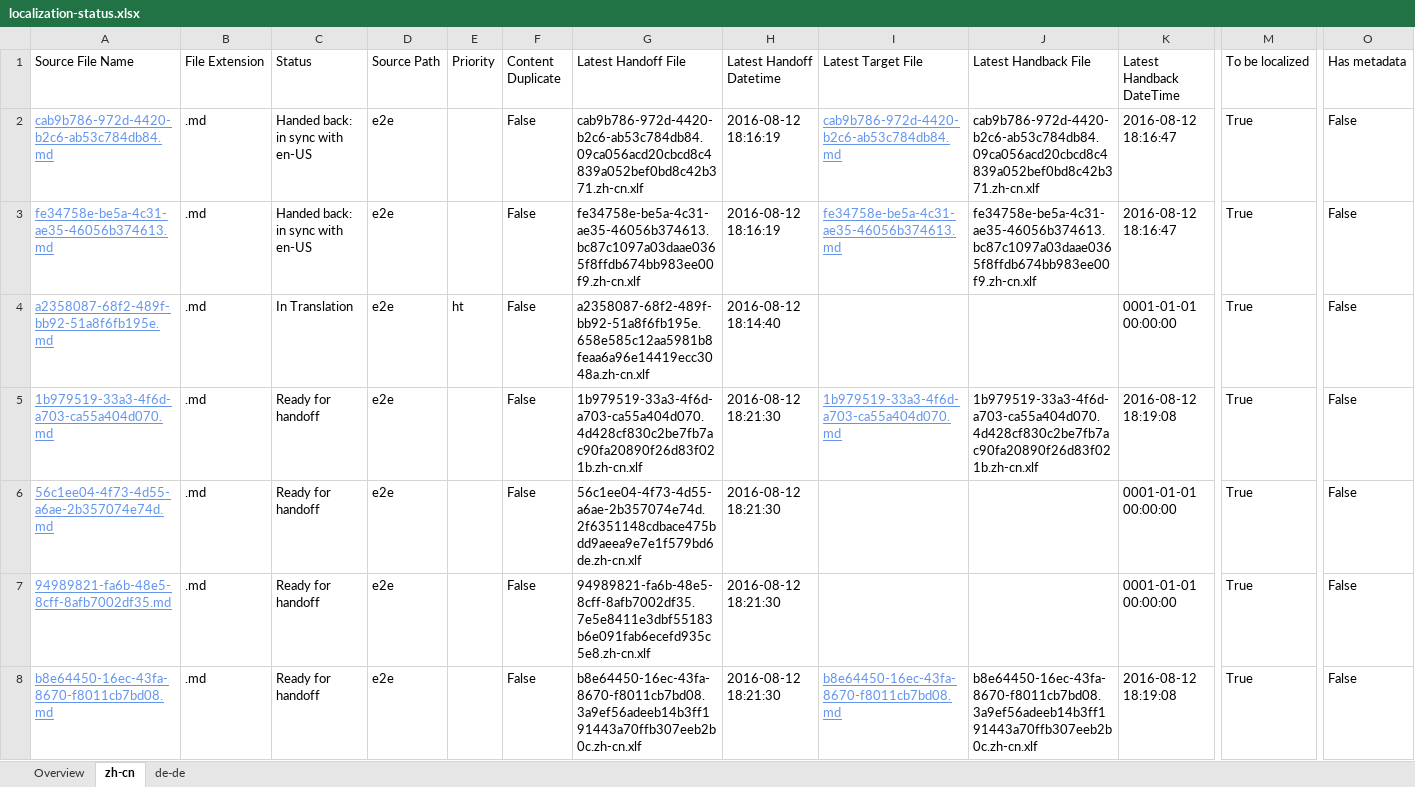
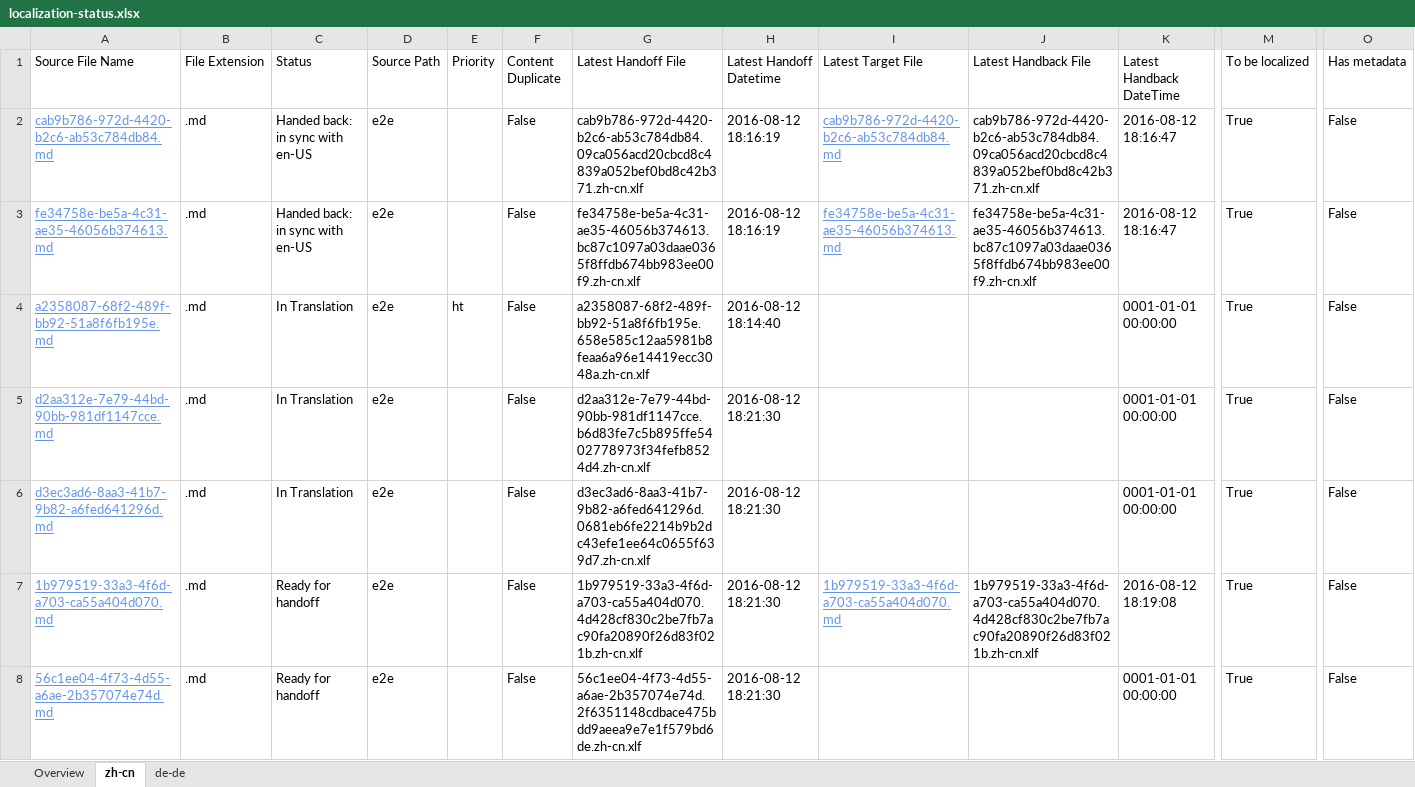
Before and after one commit to OpenLocalizationTestOrg/olhandback-e2e, an Excel workbook: ol-handback/OpenLocalizationTestOrg/oltest/ci/localization-status.xlsx, sheet zh-cn, drawn as a sheet; only a part is shown, gaps mark what is left out; the shorter side is filled out with more unchanged rows; values as stored, in another font and other column widths than the file's, no borders; table styles not drawn; rows hold the shown columns only; the diff covers the shown part only; the diff names each change by its address in the sheet, - before the commit and + after, or states it on an @@ line.

```diff
--- a/ol-handback/OpenLocalizationTestOrg/oltest/ci/localization-status.xlsx (sheet zh-cn)
+++ b/ol-handback/OpenLocalizationTestOrg/oltest/ci/localization-status.xlsx (sheet zh-cn)
+row 5: d2aa312e-7e79-44bd-90bb-981df1147cce.md | .md | In Translation | e2e |  | False | d2aa312e-7e79-44bd-90bb-981df1147cce.b6d83fe7c5b895ffe5402778973f34fefb8524d4.zh-cn.xlf | 2016-08-12 18:21:30 |  |  | 0001-01-01 00:00:00 | True | False
+row 6: d3ec3ad6-8aa3-41b7-9b82-a6fed641296d.md | .md | In Translation | e2e |  | False | d3ec3ad6-8aa3-41b7-9b82-a6fed641296d.0681eb6fe2214b9b2dc43efe1ee64c0655f639d7.zh-cn.xlf | 2016-08-12 18:21:30 |  |  | 0001-01-01 00:00:00 | True | False
```
Also changed, not shown: 2 removed rows elsewhere in this sheet, sheet de-de, sheet Overview.
